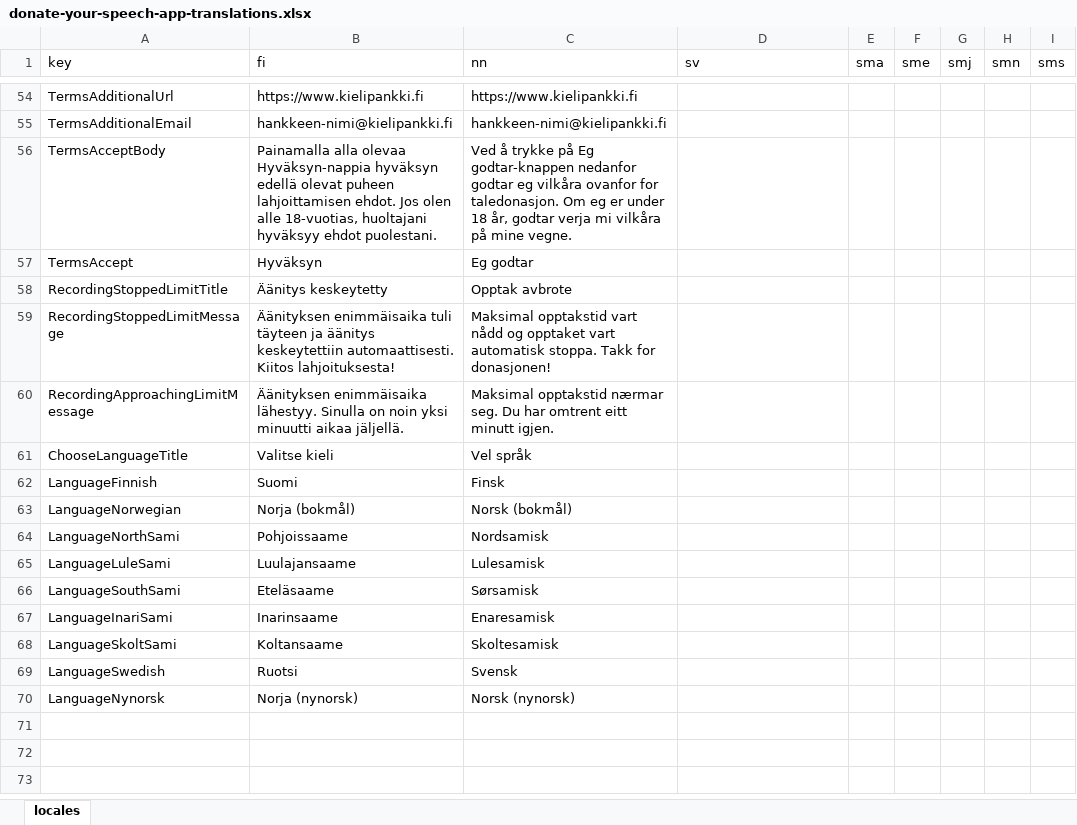
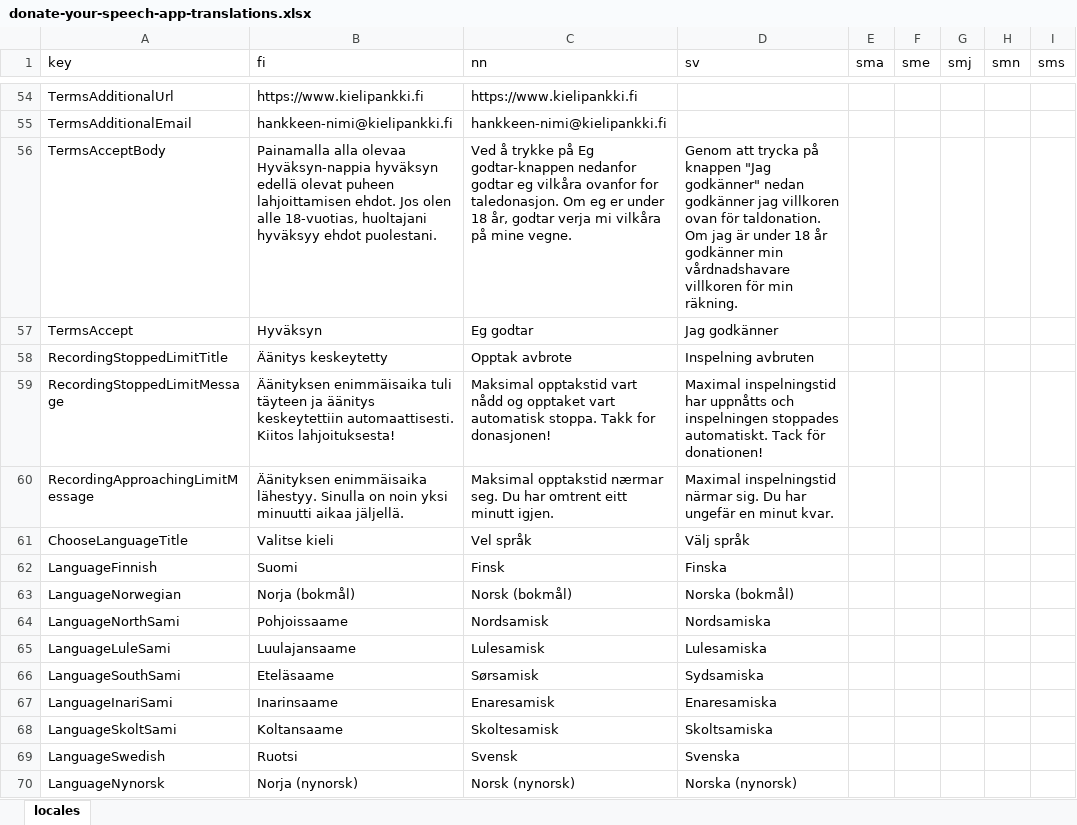
Before and after one commit to divvun/Kielipankki-donatespeech-app, an Excel workbook: donate-your-speech-app-translations.xlsx, sheet locales, drawn as a sheet; only a part is shown, gaps mark what is left out; values as stored, in another font and other column widths than the file's, no borders; the diff covers the shown part only; the diff names each change by its address in the sheet, - before the commit and + after, or states it on an @@ line.

```diff
--- a/donate-your-speech-app-translations.xlsx (sheet locales)
+++ b/donate-your-speech-app-translations.xlsx (sheet locales)
-D56 (sv): (empty)
+D56 (sv): Genom att trycka på knappen "Jag godkänner" nedan godkänner jag villkoren ovan för taldonation. Om jag är under 18 år godkänner min vårdnadshavare villkoren för min räkning.
-D57 (sv): (empty)
+D57 (sv): Jag godkänner
-D58 (sv): (empty)
+D58 (sv): Inspelning avbruten
-D59 (sv): (empty)
+D59 (sv): Maximal inspelningstid har uppnåtts och inspelningen stoppades automatiskt. Tack för donationen!
-D60 (sv): (empty)
+D60 (sv): Maximal inspelningstid närmar sig. Du har ungefär en minut kvar.
-D61 (sv): (empty)
+D61 (sv): Välj språk
-D62 (sv): (empty)
+D62 (sv): Finska
-D63 (sv): (empty)
+D63 (sv): Norska (bokmål)
-D64 (sv): (empty)
+D64 (sv): Nordsamiska
-D65 (sv): (empty)
+D65 (sv): Lulesamiska
-D66 (sv): (empty)
+D66 (sv): Sydsamiska
-D67 (sv): (empty)
+D67 (sv): Enaresamiska
-D68 (sv): (empty)
+D68 (sv): Skoltsamiska
-D69 (sv): (empty)
+D69 (sv): Svenska
-D70 (sv): (empty)
+D70 (sv): Norska (nynorsk)
```
Also changed, not shown: 44 edited cells elsewhere in this sheet, 1 other file.
